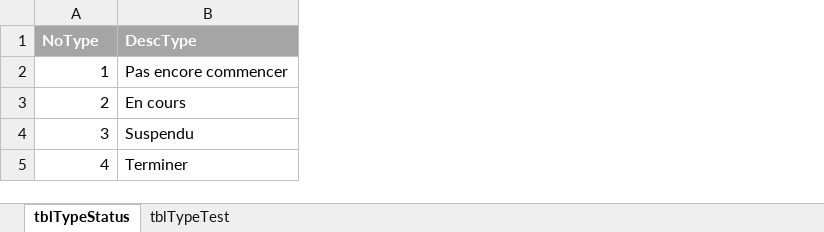
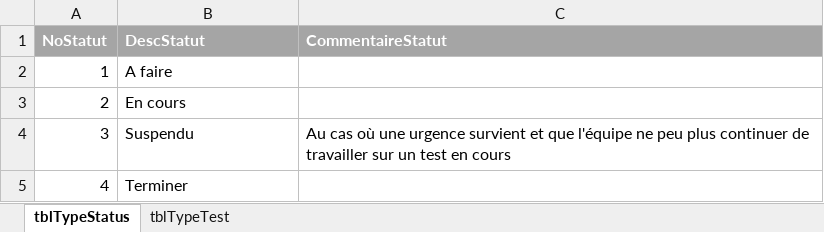
Before and after one commit to kelodiek/Projet, an Excel workbook: Sprint 1/Package 4/Documentation/Analyse/P04-JE.xlsx, sheet tblTypeStatus, drawn as a sheet; values as stored, in another font and other column widths than the file's, no borders; removed rows and columns are numbered as before the commit, all else as after; the diff names each change by its address in the sheet, - before the commit and + after, or states it on an @@ line.

```diff
--- a/Sprint 1/Package 4/Documentation/Analyse/P04-JE.xlsx (sheet tblTypeStatus)
+++ b/Sprint 1/Package 4/Documentation/Analyse/P04-JE.xlsx (sheet tblTypeStatus)
+column C, row 4: Au cas où une urgence survient et que l'équipe ne peu plus continuer de travailler sur un test en cours
-row 1: NoType | DescType
+row 1: NoStatut | DescStatut | CommentaireStatut
-B2: Pas encore commencer
+B2: A faire
```
Also changed, not shown: sheet tblTypeTest, 20 other files.
